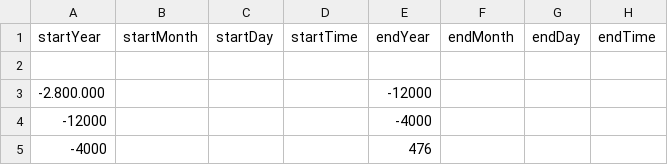
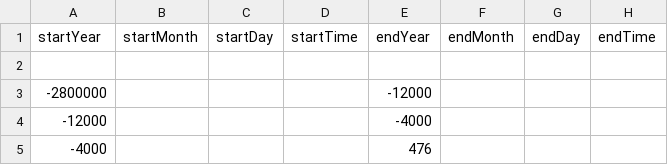
Before and after one commit to DeustoKom/PWEB21-cronologia, a CSV file: docs/grupo2/timeline-data.csv, drawn as a sheet; only a part is shown; the diff names each change by its address in the sheet, - before the commit and + after, or states it on an @@ line.

Commit message:
Add files via upload

```diff
--- a/docs/grupo2/timeline-data.csv
+++ b/docs/grupo2/timeline-data.csv
-A3 (startYear): -2.800.000
+A3 (startYear): -2800000
```
